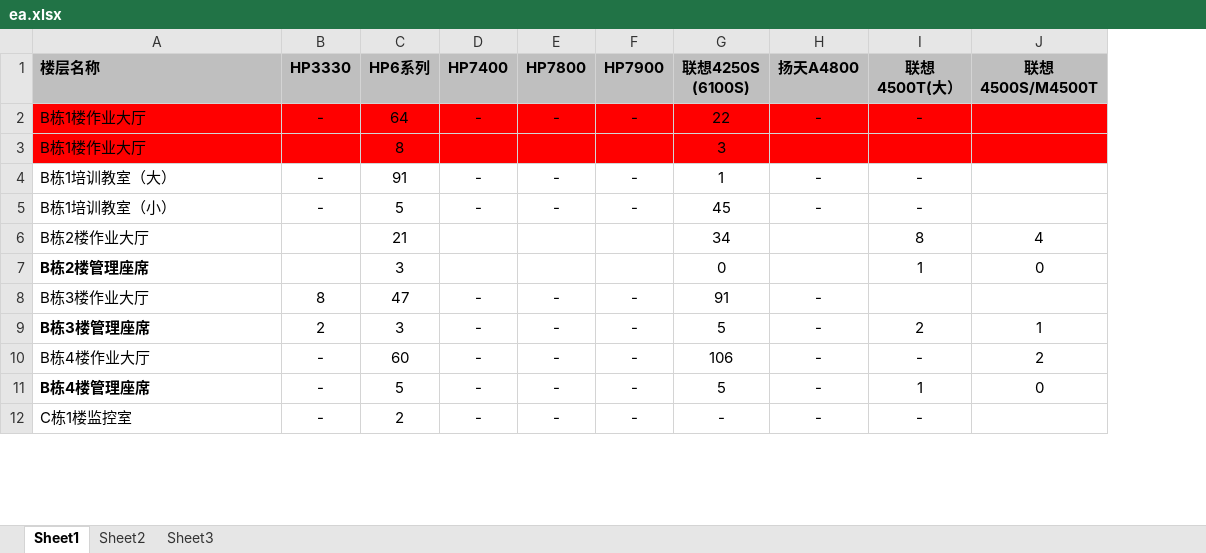
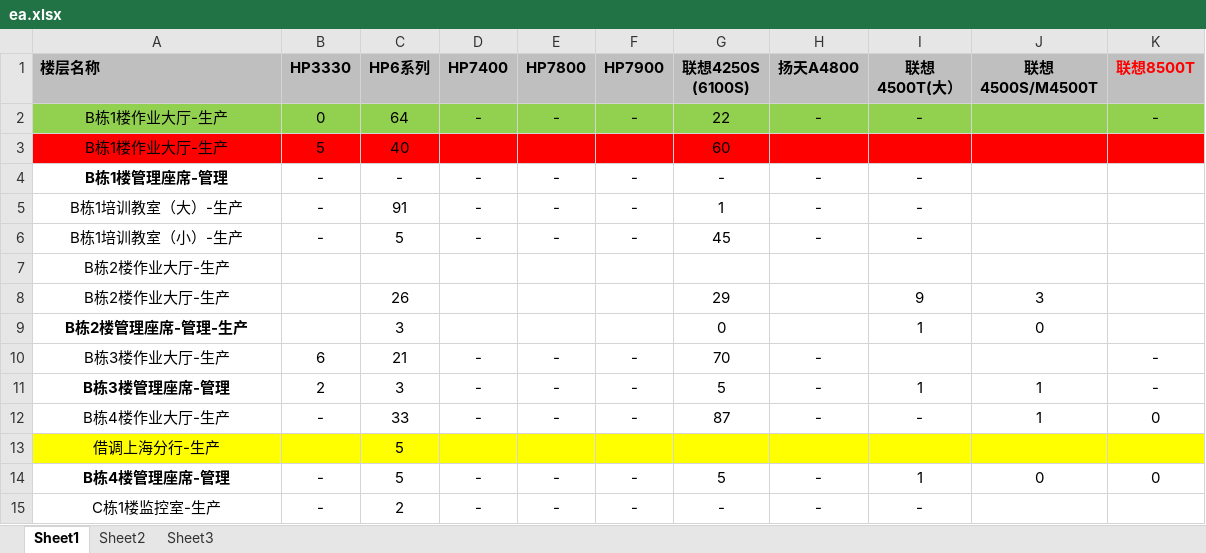
Before and after one commit to zhouss2/spdb_inventory_sys, an Excel workbook: main/xls/ea.xlsx, sheet Sheet1, drawn as a sheet; only a part is shown; values as stored, in another font and other column widths than the file's, no borders; removed rows and columns are numbered as before the commit, all else as after; the diff covers the shown part only; the diff names each change by its address in the sheet, - before the commit and + after, or states it on an @@ line.

Commit message:
insert data

```diff
--- a/main/xls/ea.xlsx (sheet Sheet1)
+++ b/main/xls/ea.xlsx (sheet Sheet1)
+column K (联想8500T), row 2: -; rows 10-12: - | - | 0; row 14: 0
-A2 (楼层名称): B栋1楼作业大厅
+A2 (楼层名称): B栋1楼作业大厅-生产
-A2 alignment: left
+A2 alignment: center
-A2:J2 fill: #FF0000
+A2:J2 fill: #92D050
-B2 (HP3330): -
+B2 (HP3330): 0
-row 3: B栋1楼作业大厅 |  | 8 |  |  |  | 3
+row 3: B栋1楼作业大厅-生产 | 5 | 40 |  |  |  | 60
+row 4: B栋1楼管理座席-管理 | - | - | - | - | - | - | - | -
-A5 (楼层名称): B栋1培训教室（大）
+A5 (楼层名称): B栋1培训教室（大）-生产
-A5:A6 alignment: left
+A5:A6 alignment: center
-A6 (楼层名称): B栋1培训教室（小）
+A6 (楼层名称): B栋1培训教室（小）-生产
-row 6: B栋2楼作业大厅 |  | 21 |  |  |  | 34 |  | 8 | 4
+row 7: B栋2楼作业大厅-生产
+row 8: B栋2楼作业大厅-生产 |  | 26 |  |  |  | 29 |  | 9 | 3
-A9 (楼层名称): B栋2楼管理座席
+A9 (楼层名称): B栋2楼管理座席-管理-生产
-A9:A12 alignment: left
+A9:A12 alignment: center
-A10 (楼层名称): B栋3楼作业大厅
+A10 (楼层名称): B栋3楼作业大厅-生产
-B10 (HP3330): 8
+B10 (HP3330): 6
-C10 (HP6系列): 47
+C10 (HP6系列): 21
-G10 (联想4250S (6100S)): 91
+G10 (联想4250S (6100S)): 70
-A11 (楼层名称): B栋3楼管理座席
+A11 (楼层名称): B栋3楼管理座席-管理
-I11 (联想 4500T(大）): 2
+I11 (联想 4500T(大）): 1
-A12 (楼层名称): B栋4楼作业大厅
+A12 (楼层名称): B栋4楼作业大厅-生产
-C12 (HP6系列): 60
+C12 (HP6系列): 33
-G12 (联想4250S (6100S)): 106
+G12 (联想4250S (6100S)): 87
-J12 (联想 4500S/M4500T): 2
+J12 (联想 4500S/M4500T): 1
+row 13: 借调上海分行-生产 |  | 5
-A14 (楼层名称): B栋4楼管理座席
+A14 (楼层名称): B栋4楼管理座席-管理
-A14:A15 alignment: left
+A14:A15 alignment: center
-A15 (楼层名称): C栋1楼监控室
+A15 (楼层名称): C栋1楼监控室-生产
```
Also changed, not shown: 2 added rows, 1 removed row, 22 edited cells and cell formats elsewhere in this sheet, 1 other file.
